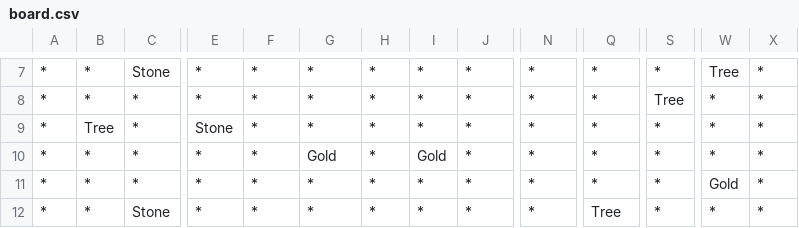
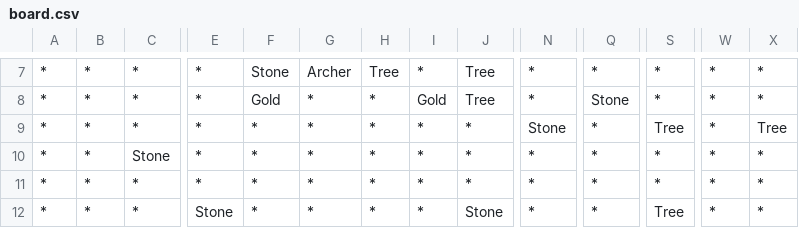
Before and after one commit to sewcio543/RPG, a CSV file: GUI/bin/Debug/netcoreapp3.1/board.csv, drawn as a sheet; only a part is shown, gaps mark what is left out; the diff covers the shown part only; the diff names each change by its address in the sheet, - before the commit and + after, or states it on an @@ line.

```diff
--- a/GUI/bin/Debug/netcoreapp3.1/board.csv
+++ b/GUI/bin/Debug/netcoreapp3.1/board.csv
-C7: Stone
+C7: *
-F7: *
+F7: Stone
-G7: *
+G7: Archer
-H7: *
+H7: Tree
-J7:J8: *
+J7:J8: Tree
-W7: Tree
+W7: *
-F8: *
+F8: Gold
-I8: *
+I8: Gold
-Q8: *
+Q8: Stone
-S8: Tree
+S8: *
-B9: Tree
+B9: *
-E9: Stone
+E9: *
-N9: *
+N9: Stone
-S9: *
+S9: Tree
-X9: *
+X9: Tree
-C10: *
+C10: Stone
-G10: Gold
+G10: *
-I10: Gold
+I10: *
-W11: Gold
+W11: *
-C12: Stone
+C12: *
-E12: *
+E12: Stone
-J12: *
+J12: Stone
-Q12: Tree
+Q12: *
-S12: *
+S12: Tree
```
Also changed, not shown: 50 edited cells elsewhere in this file, 34 other files.
